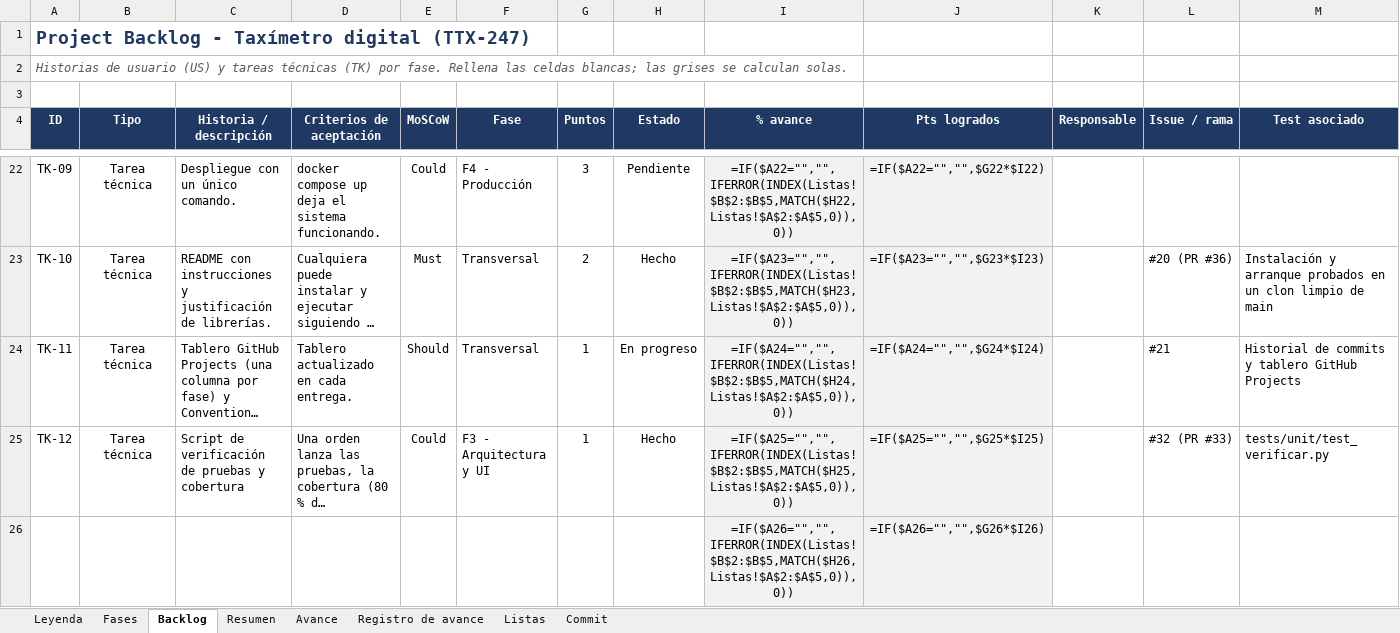
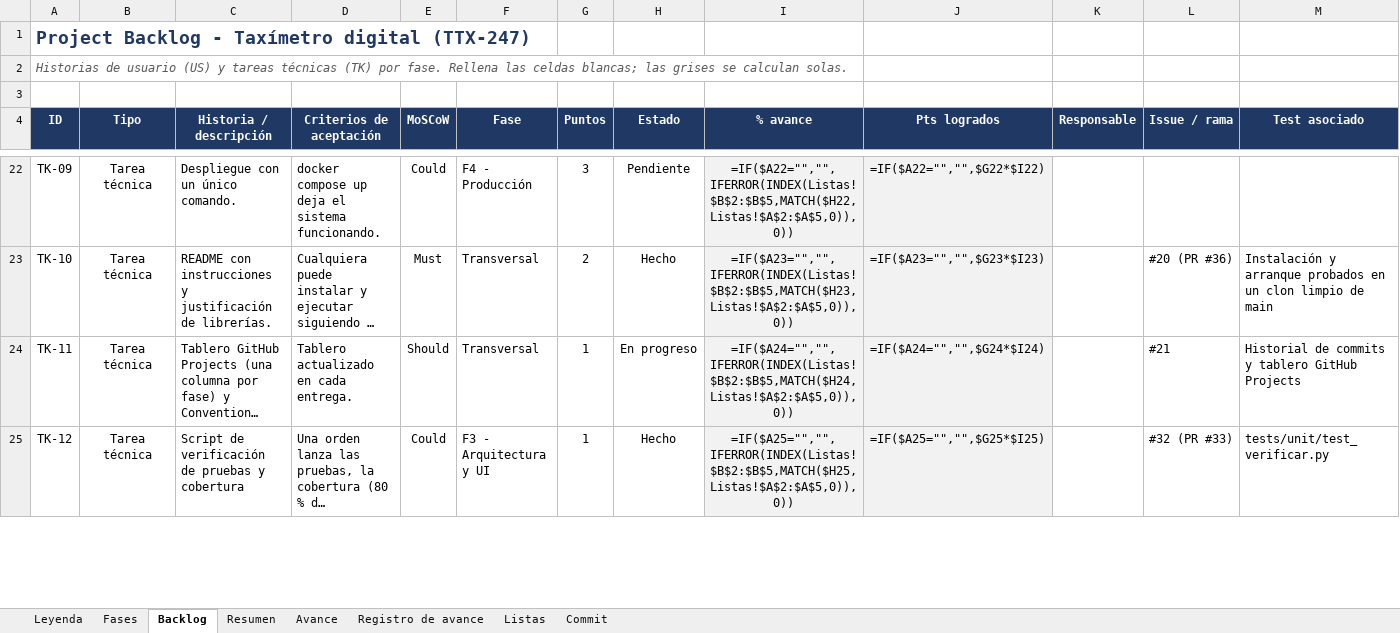
Before and after one commit to josegalindo-aidev/F5-project-py-taximetro, an Excel workbook: docs/project_backlog.xlsx, sheet Backlog, drawn as a sheet; only a part is shown, gaps mark what is left out; long unchanged cells end in …; values as stored, in another font and other column widths than the file's, no borders; formulas without a stored value are shown as written; conditional formats not drawn; removed rows and columns are numbered as before the commit, all else as after; rows hold the shown columns only; the diff covers the shown part only; the diff names each change by its address in the sheet, - before the commit and + after, or states it on an @@ line.

Commit message:
docs: el backlog registra TK-13, los documentos de diseño
TK-13 queda en revisión con su registro de avance: DESIGN.md y DECISIONS.md, junto al traslado de los apartados de diseño desde ARCHITECTURE.md. Refs #41

```diff
--- a/docs/project_backlog.xlsx (sheet Backlog)
+++ b/docs/project_backlog.xlsx (sheet Backlog)
-row 26:  |  |  |  |  |  |  |  | =IF($A26="","",IFERROR(INDEX(Listas!$B$2:$B$5,MATCH($H26,Listas!$A$2:$A$5,0)),0)) | =IF($A26="","",$G26*$I26)
```
Also changed, not shown: 1 added row elsewhere in this sheet, sheet Registro de avance.
